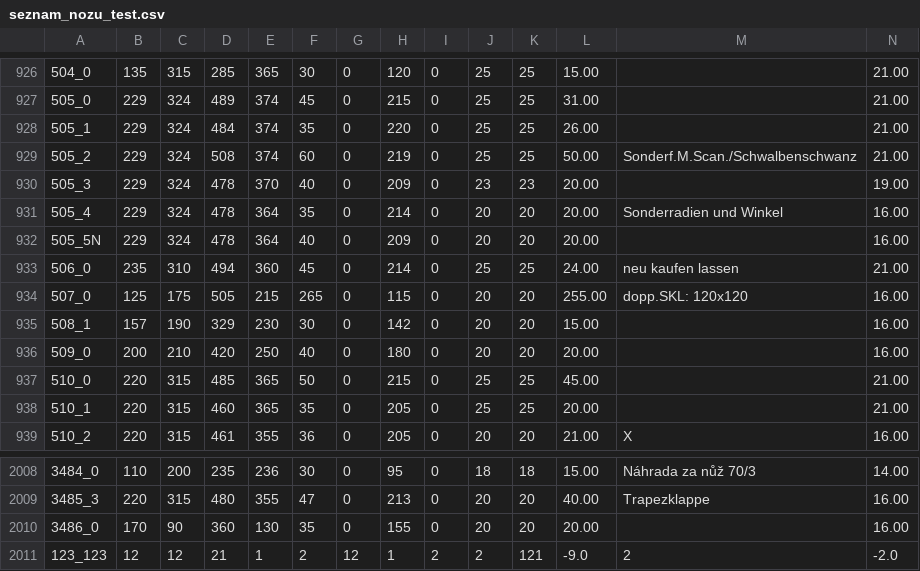
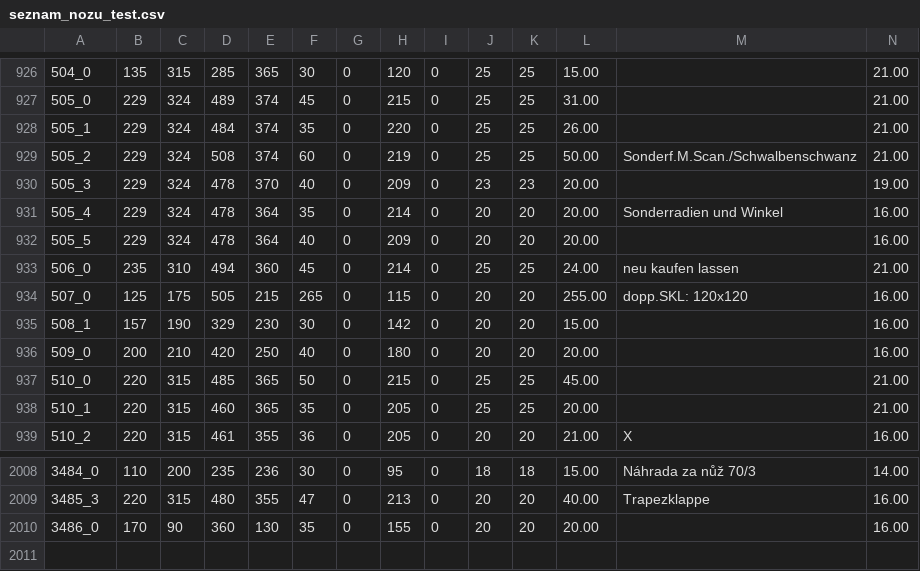
Before and after one commit to cinkim/Katalog_Stanze, a CSV file: seznam_nozu_test.csv, drawn as a sheet; only a part is shown, gaps mark what is left out; rows hold the shown columns only; the diff names each change by its address in the sheet, - before the commit and + after, or states it on an @@ line.

```diff
--- a/seznam_nozu_test.csv
+++ b/seznam_nozu_test.csv
-A932: 505_5N
+A932: 505_5
-row 2011: 123_123 | 12 | 12 | 21 | 1 | 2 | 12 | 1 | 2 | 2 | 121 | -9.0 | 2 | -2.0
```
